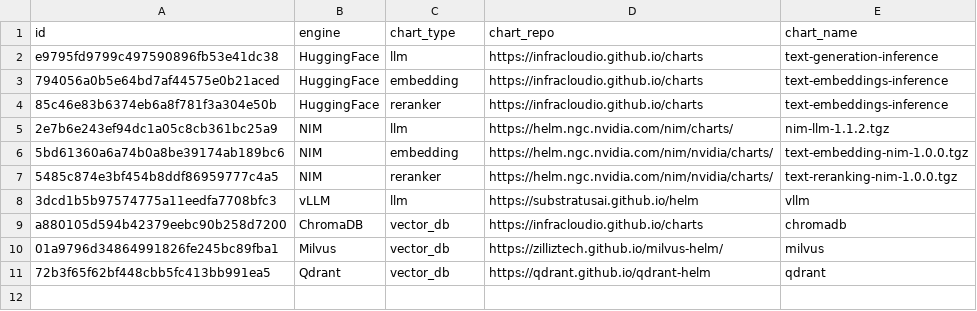
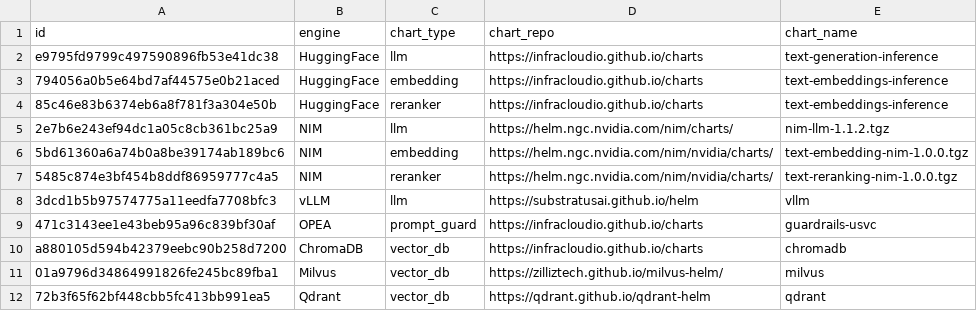
Before and after one commit to improving/aiops-platform, a CSV file: backend/raw_data/engine_charts.csv, drawn as a sheet.

```diff
--- a/backend/raw_data/engine_charts.csv
+++ b/backend/raw_data/engine_charts.csv
@@ -8,2 +8,3 @@ e9795fd9799c497590896fb53e41dc38,HuggingFace,llm,https://infracloudio.github.io/
 3dcd1b5b97574775a11eedfa7708bfc3,vLLM,llm,https://substratusai.github.io/helm,vllm
+471c3143ee1e43beb95a96c839bf30af,OPEA,prompt_guard,https://infracloudio.github.io/charts,guardrails-usvc
 a880105d594b42379eebc90b258d7200,ChromaDB,vector_db,https://infracloudio.github.io/charts,chromadb
```
Also changed, not shown: backend/raw_data/engines.csv, backend/raw_data/models.csv, 6 other files.
